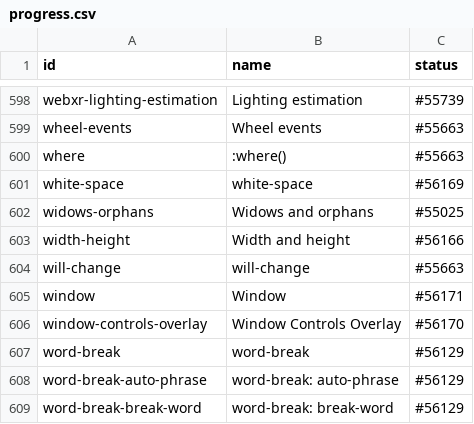
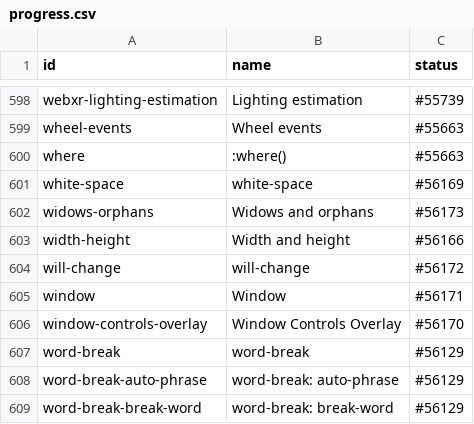
Before and after one commit to bocoup/wpt-classification-tools, a CSV file: progress.csv, drawn as a sheet; only a part is shown, gaps mark what is left out.

Commit message:
Update will-change and widows-orphans PRs

```diff
--- a/progress.csv
+++ b/progress.csv
@@ -601,5 +601,5 @@ where,:where(),#55663
 white-space,white-space,#56169
-widows-orphans,Widows and orphans,#55025
+widows-orphans,Widows and orphans,#56173
 width-height,Width and height,#56166
-will-change,will-change,#55663
+will-change,will-change,#56172
 window,Window,#56171
```
